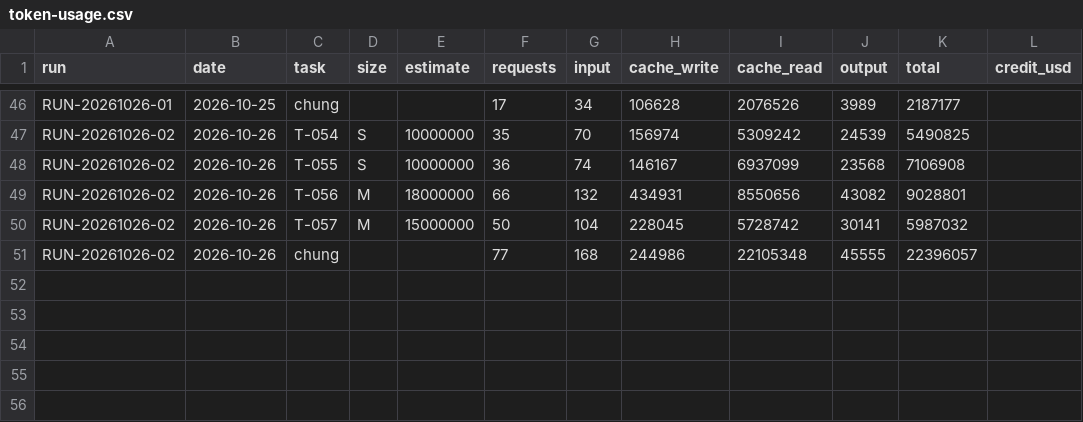
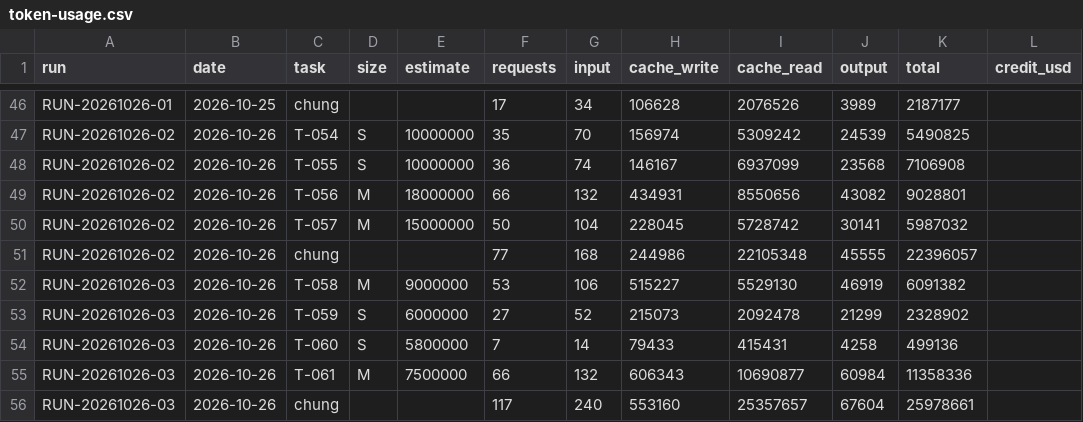
Before and after one commit to VGL-Studio/camera-pose, a CSV file: docs/metrics/token-usage.csv, drawn as a sheet; only a part is shown, gaps mark what is left out; the diff names each change by its address in the sheet, - before the commit and + after, or states it on an @@ line.

```diff
--- a/docs/metrics/token-usage.csv
+++ b/docs/metrics/token-usage.csv
+row 52: RUN-20261026-03 | 2026-10-26 | T-058 | M | 9000000 | 53 | 106 | 515227 | 5529130 | 46919 | 6091382
+row 53: RUN-20261026-03 | 2026-10-26 | T-059 | S | 6000000 | 27 | 52 | 215073 | 2092478 | 21299 | 2328902
+row 54: RUN-20261026-03 | 2026-10-26 | T-060 | S | 5800000 | 7 | 14 | 79433 | 415431 | 4258 | 499136
+row 55: RUN-20261026-03 | 2026-10-26 | T-061 | M | 7500000 | 66 | 132 | 606343 | 10690877 | 60984 | 11358336
+row 56: RUN-20261026-03 | 2026-10-26 | chung |  |  | 117 | 240 | 553160 | 25357657 | 67604 | 25978661
```
Also changed, not shown: 1 other file.
